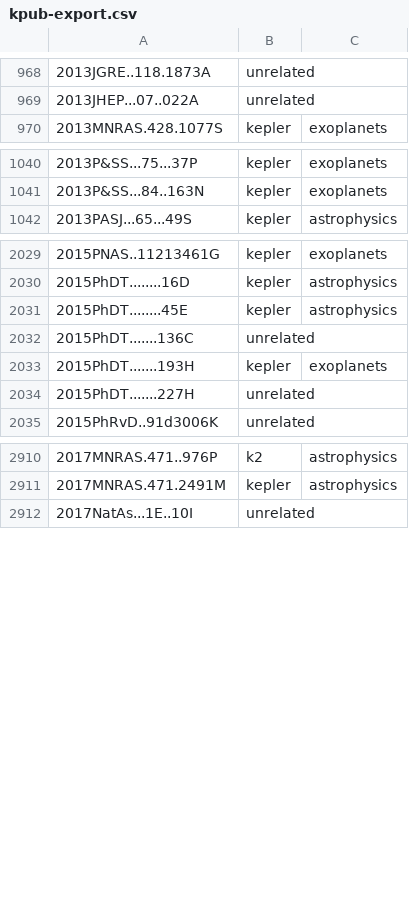
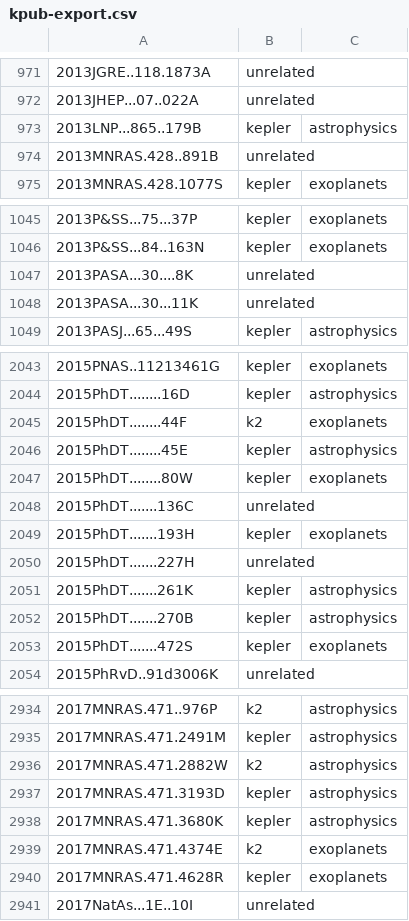
Before and after one commit to KeplerGO/kpub, a CSV file: data/kpub-export.csv, drawn as a sheet; only a part is shown, gaps mark what is left out; the diff covers the shown part only; the diff names each change by its address in the sheet, - before the commit and + after, or states it on an @@ line.

```diff
--- a/data/kpub-export.csv
+++ b/data/kpub-export.csv
+row 973: 2013LNP...865..179B | kepler | astrophysics
+row 974: 2013MNRAS.428..891B | unrelated
+row 1047: 2013PASA...30....8K | unrelated
+row 1048: 2013PASA...30...11K | unrelated
+row 2045: 2015PhDT........44F | k2 | exoplanets
+row 2047: 2015PhDT........80W | kepler | exoplanets
+row 2051: 2015PhDT.......261K | kepler | astrophysics
+row 2052: 2015PhDT.......270B | kepler | astrophysics
+row 2053: 2015PhDT.......472S | kepler | exoplanets
+row 2936: 2017MNRAS.471.2882W | k2 | astrophysics
+row 2937: 2017MNRAS.471.3193D | kepler | astrophysics
+row 2938: 2017MNRAS.471.3680K | kepler | astrophysics
+row 2939: 2017MNRAS.471.4374E | k2 | exoplanets
+row 2940: 2017MNRAS.471.4628R | kepler | exoplanets
```
Also changed, not shown: 17 added rows elsewhere in this file, 1 other file.
